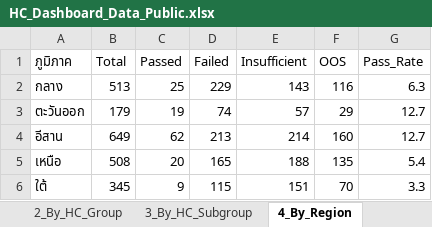
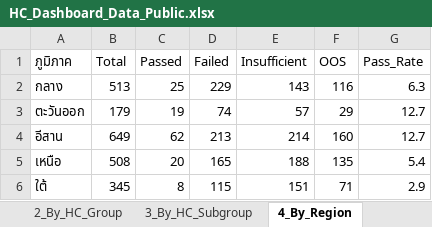
Before and after one commit to nakittle/HC-dashboard, an Excel workbook: HC_Dashboard_Data_Public.xlsx, sheet 4_By_Region, drawn as a sheet; values as stored, in another font and other column widths than the file's, no borders; the diff names each change by its address in the sheet, - before the commit and + after, or states it on an @@ line.

```diff
--- a/HC_Dashboard_Data_Public.xlsx (sheet 4_By_Region)
+++ b/HC_Dashboard_Data_Public.xlsx (sheet 4_By_Region)
-C6 (Passed): 9
+C6 (Passed): 8
-F6 (OOS): 70
+F6 (OOS): 71
-G6 (Pass_Rate): 3.3
+G6 (Pass_Rate): 2.9
```
Also changed, not shown: sheet 0_Summary, sheet 1_Data, sheet 2_By_HC_Group, sheet 3_By_HC_Subgroup, sheet 5_By_Province, 1 other file.
